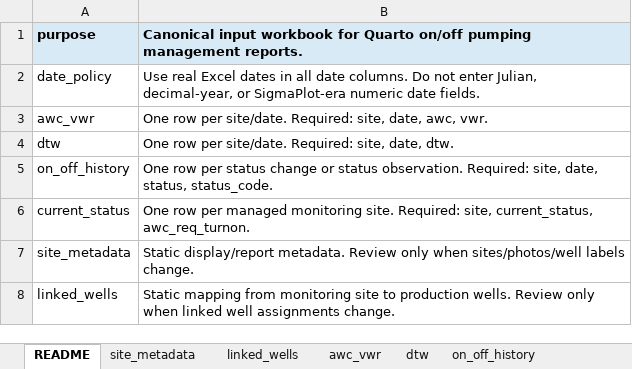
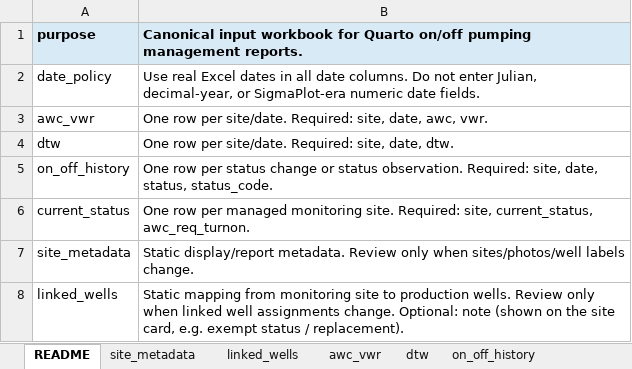
Before and after one commit to inyo-gov/pumping-management, an Excel workbook: data/input_template_2026.xlsx, sheet README, drawn as a sheet; values as stored, in another font and other column widths than the file's, no borders; the diff names each change by its address in the sheet, - before the commit and + after, or states it on an @@ line.

```diff
--- a/data/input_template_2026.xlsx (sheet README)
+++ b/data/input_template_2026.xlsx (sheet README)
-B8: …assignments change.
+B8: …assignments change. Optional: note (shown on the site card, e.g. exempt status / replacement).
```
Also changed, not shown: sheet linked_wells, data/onoff_input_05_2026.xlsx, 18 other files.
